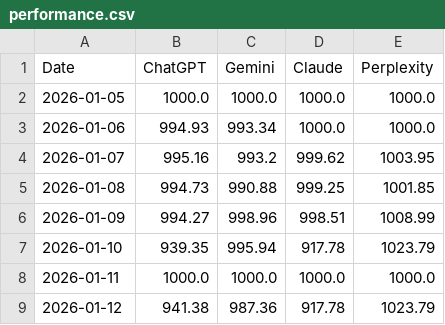
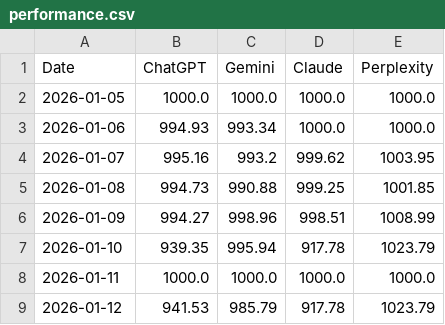
Before and after one commit to Seve1995/ai-portfolio-experiment, a CSV file: logs/performance.csv, drawn as a sheet.

```diff
--- a/logs/performance.csv
+++ b/logs/performance.csv
@@ -8,2 +8,2 @@ Date,ChatGPT,Gemini,Claude,Perplexity
 2026-01-11,1000.0,1000.0,1000.0,1000.0
-2026-01-12,941.38,987.36,917.78,1023.79
+2026-01-12,941.53,985.79,917.78,1023.79
```
Also changed, not shown: 2 other files.
